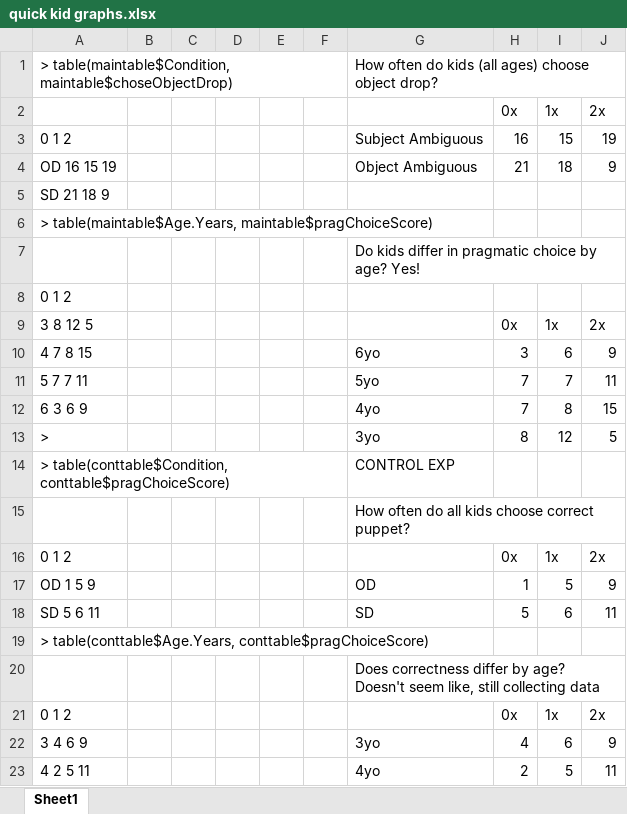
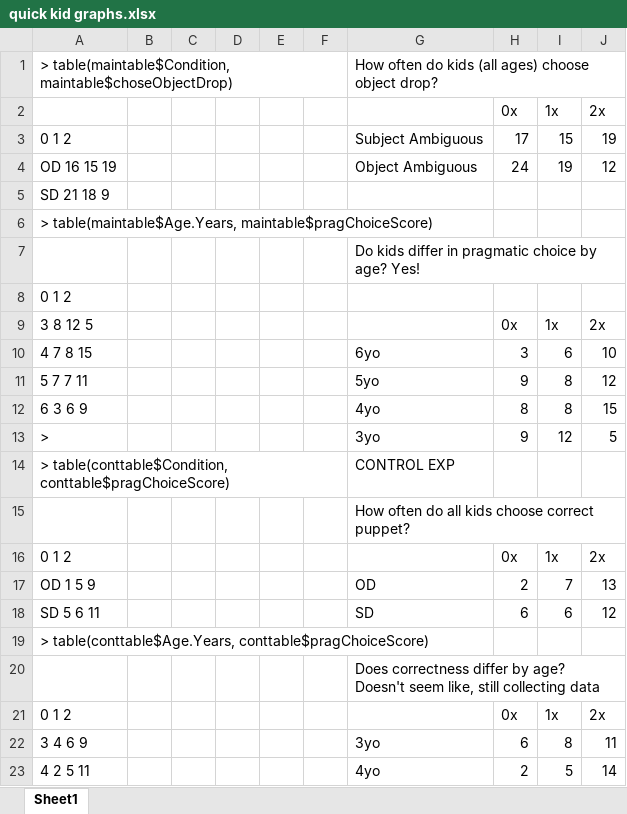
Before and after one commit to mekline/SubDrop-Multidistractor-Models, an Excel workbook: Kid Choice Experiments/quick kid graphs.xlsx, sheet Sheet1, drawn as a sheet; values as stored, in another font and other column widths than the file's, no borders; charts and pictures not drawn; the diff names each change by its address in the sheet, - before the commit and + after, or states it on an @@ line.

```diff
--- a/Kid Choice Experiments/quick kid graphs.xlsx (sheet Sheet1)
+++ b/Kid Choice Experiments/quick kid graphs.xlsx (sheet Sheet1)
-H3: 16
+H3: 17
-H4: 21
+H4: 24
-I4: 18
+I4: 19
-J4: 9
+J4: 12
-J10: 9
+J10: 10
-H11: 7
+H11: 9
-I11: 7
+I11: 8
-J11: 11
+J11: 12
-H12: 7
+H12: 8
-H13: 8
+H13: 9
-H17: 1
+H17: 2
-I17: 5
+I17: 7
-J17: 9
+J17: 13
-H18: 5
+H18: 6
-J18: 11
+J18: 12
-H22: 4
+H22: 6
-I22: 6
+I22: 8
-J22: 9
+J22: 11
-J23: 11
+J23: 14
```
Also changed, not shown: charts or pictures, 3 other files.
